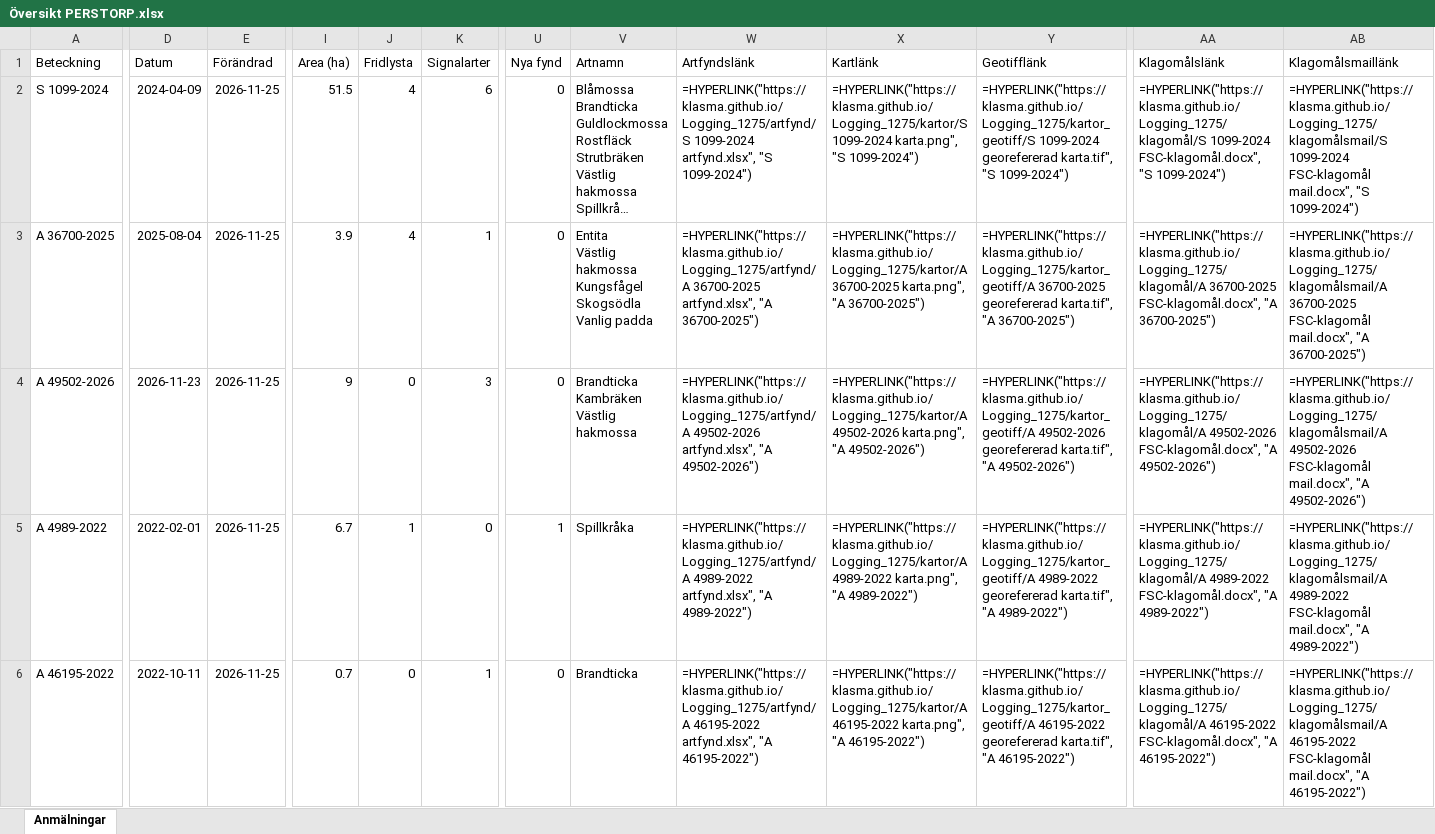
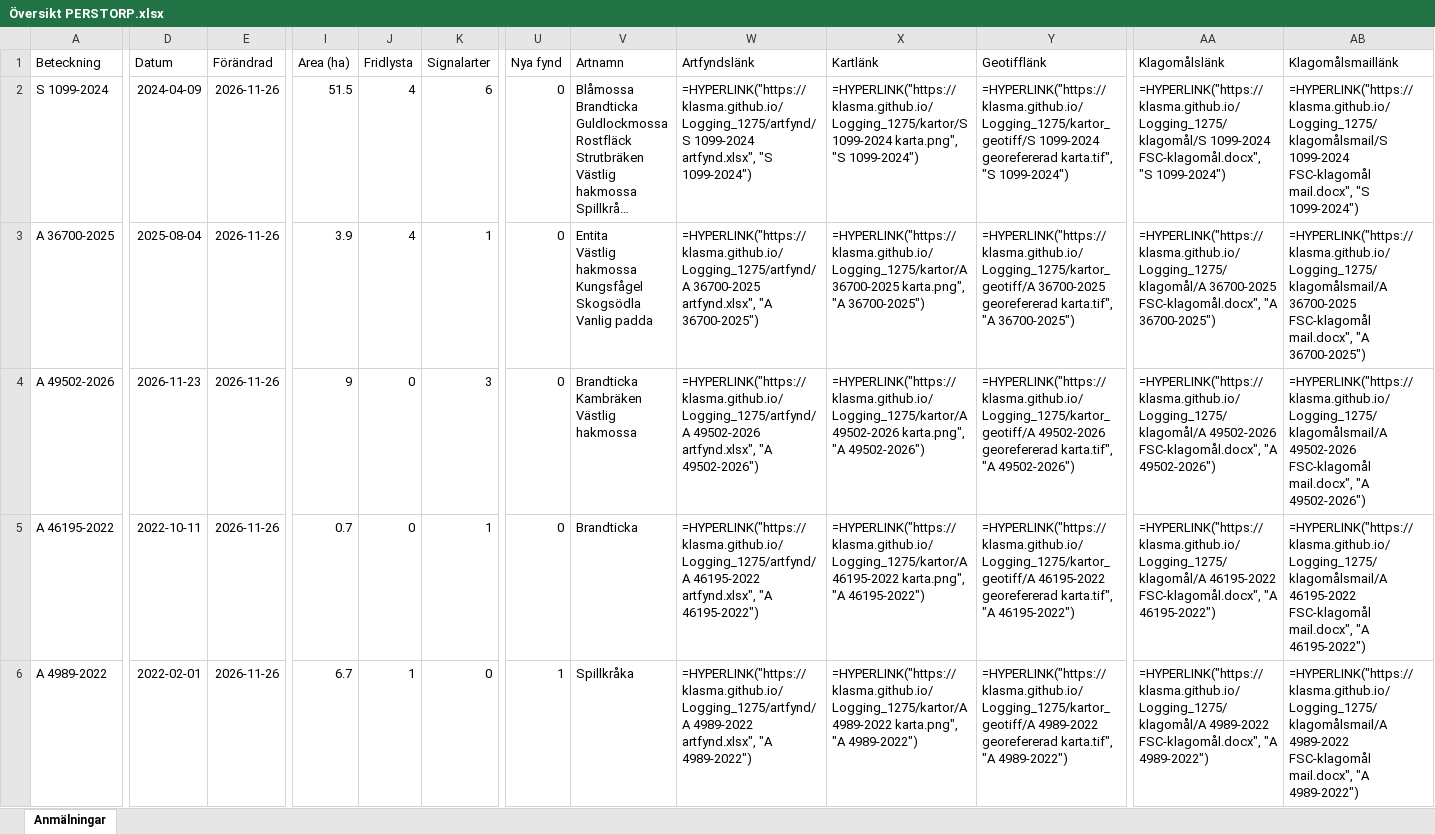
Before and after one commit to klasma/Logging_1275, an Excel workbook: Översikt PERSTORP.xlsx, sheet Anmälningar, drawn as a sheet; only a part is shown, gaps mark what is left out; long unchanged cells end in …; values as stored, in another font and other column widths than the file's, no borders; formulas without a stored value are shown as written; the diff covers the shown part only; the diff names each change by its address in the sheet, - before the commit and + after, or states it on an @@ line.

```diff
--- a/Översikt PERSTORP.xlsx (sheet Anmälningar)
+++ b/Översikt PERSTORP.xlsx (sheet Anmälningar)
-E2:E6 (Förändrad): 2026-11-25
+E2:E6 (Förändrad): 2026-11-26
-A5 (Beteckning): A 4989-2022
+A5 (Beteckning): A 46195-2022
-D5 (Datum): 2022-02-01
+D5 (Datum): 2022-10-11
-I5 (Area (ha)): 6.7
+I5 (Area (ha)): 0.7
-J5 (Fridlysta): 1
+J5 (Fridlysta): 0
-K5 (Signalarter): 0
+K5 (Signalarter): 1
-U5 (Nya fynd): 1
+U5 (Nya fynd): 0
-V5 (Artnamn): Spillkråka
+V5 (Artnamn): Brandticka
-W5 (Artfyndslänk): =HYPERLINK("https://klasma.github.io/Logging_1275/artfynd/A 4989-2022 artfynd.xlsx", "A 4989-2022")
+W5 (Artfyndslänk): =HYPERLINK("https://klasma.github.io/Logging_1275/artfynd/A 46195-2022 artfynd.xlsx", "A 46195-2022")
-X5 (Kartlänk): =HYPERLINK("https://klasma.github.io/Logging_1275/kartor/A 4989-2022 karta.png", "A 4989-2022")
+X5 (Kartlänk): =HYPERLINK("https://klasma.github.io/Logging_1275/kartor/A 46195-2022 karta.png", "A 46195-2022")
-Y5 (Geotifflänk): =HYPERLINK("https://klasma.github.io/Logging_1275/kartor_geotiff/A 4989-2022 georefererad karta.tif", "A 4989-2022")
+Y5 (Geotifflänk): =HYPERLINK("https://klasma.github.io/Logging_1275/kartor_geotiff/A 46195-2022 georefererad karta.tif", "A 46195-2022")
-AA5 (Klagomålslänk): =HYPERLINK("https://klasma.github.io/Logging_1275/klagomål/A 4989-2022 FSC-klagomål.docx", "A 4989-2022")
+AA5 (Klagomålslänk): =HYPERLINK("https://klasma.github.io/Logging_1275/klagomål/A 46195-2022 FSC-klagomål.docx", "A 46195-2022")
-AB5 (Klagomålsmaillänk): =HYPERLINK("https://klasma.github.io/Logging_1275/klagomålsmail/A 4989-2022 FSC-klagomål mail.docx", "A 4989-2022")
+AB5 (Klagomålsmaillänk): =HYPERLINK("https://klasma.github.io/Logging_1275/klagomålsmail/A 46195-2022 FSC-klagomål mail.docx", "A 46195-2022")
-A6 (Beteckning): A 46195-2022
+A6 (Beteckning): A 4989-2022
-D6 (Datum): 2022-10-11
+D6 (Datum): 2022-02-01
-I6 (Area (ha)): 0.7
+I6 (Area (ha)): 6.7
-J6 (Fridlysta): 0
+J6 (Fridlysta): 1
-K6 (Signalarter): 1
+K6 (Signalarter): 0
-U6 (Nya fynd): 0
+U6 (Nya fynd): 1
-V6 (Artnamn): Brandticka
+V6 (Artnamn): Spillkråka
-W6 (Artfyndslänk): =HYPERLINK("https://klasma.github.io/Logging_1275/artfynd/A 46195-2022 artfynd.xlsx", "A 46195-2022")
+W6 (Artfyndslänk): =HYPERLINK("https://klasma.github.io/Logging_1275/artfynd/A 4989-2022 artfynd.xlsx", "A 4989-2022")
-X6 (Kartlänk): =HYPERLINK("https://klasma.github.io/Logging_1275/kartor/A 46195-2022 karta.png", "A 46195-2022")
+X6 (Kartlänk): =HYPERLINK("https://klasma.github.io/Logging_1275/kartor/A 4989-2022 karta.png", "A 4989-2022")
-Y6 (Geotifflänk): =HYPERLINK("https://klasma.github.io/Logging_1275/kartor_geotiff/A 46195-2022 georefererad karta.tif", "A 46195-2022")
+Y6 (Geotifflänk): =HYPERLINK("https://klasma.github.io/Logging_1275/kartor_geotiff/A 4989-2022 georefererad karta.tif", "A 4989-2022")
-AA6 (Klagomålslänk): =HYPERLINK("https://klasma.github.io/Logging_1275/klagomål/A 46195-2022 FSC-klagomål.docx", "A 46195-2022")
+AA6 (Klagomålslänk): =HYPERLINK("https://klasma.github.io/Logging_1275/klagomål/A 4989-2022 FSC-klagomål.docx", "A 4989-2022")
-AB6 (Klagomålsmaillänk): =HYPERLINK("https://klasma.github.io/Logging_1275/klagomålsmail/A 46195-2022 FSC-klagomål mail.docx", "A 46195-2022")
+AB6 (Klagomålsmaillänk): =HYPERLINK("https://klasma.github.io/Logging_1275/klagomålsmail/A 4989-2022 FSC-klagomål mail.docx", "A 4989-2022")
```
Also changed, not shown: 489 edited cells elsewhere in this sheet, artfynd/A 145-2026 artfynd.xlsx, artfynd/A 46195-2022 artfynd.xlsx, 53 other files.
